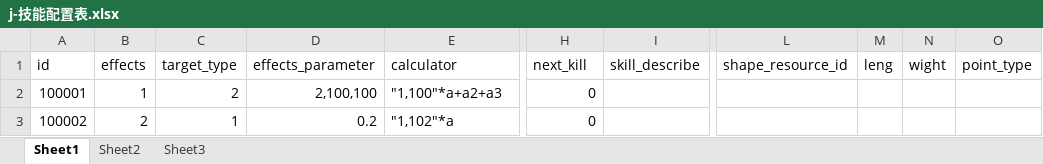
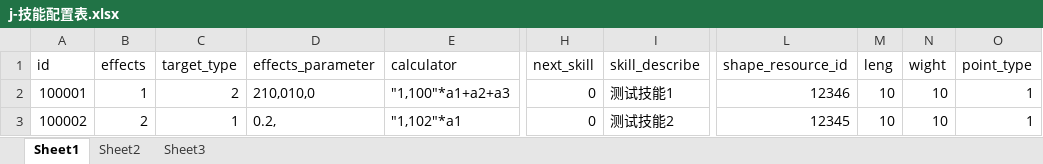
Before and after one commit to a1321253646/ourGame, an Excel workbook: other/配置表/j-技能配置表.xlsx, sheet Sheet1, drawn as a sheet; only a part is shown, gaps mark what is left out; values as stored, in another font and other column widths than the file's, no borders; the diff names each change by its address in the sheet, - before the commit and + after, or states it on an @@ line.

```diff
--- a/other/配置表/j-技能配置表.xlsx (sheet Sheet1)
+++ b/other/配置表/j-技能配置表.xlsx (sheet Sheet1)
-H1: next_kill
+H1: next_skill
-D2 (effects_parameter): 2,100,100
+D2 (effects_parameter): 210,010,0
-E2 (calculator): "1,100"*a+a2+a3
+E2 (calculator): "1,100"*a1+a2+a3
-I2 (skill_describe): (empty)
+I2 (skill_describe): 测试技能1
-L2 (shape_resource_id): (empty)
+L2 (shape_resource_id): 12346
-M2:M3 (leng): (empty)
+M2:M3 (leng): 10
-N2:N3 (wight): (empty)
+N2:N3 (wight): 10
-O2:O3 (point_type): (empty)
+O2:O3 (point_type): 1
-D3 (effects_parameter): 0.2
+D3 (effects_parameter): 0.2,
-E3 (calculator): "1,102"*a
+E3 (calculator): "1,102"*a1
-I3 (skill_describe): (empty)
+I3 (skill_describe): 测试技能2
-L3 (shape_resource_id): (empty)
+L3 (shape_resource_id): 12345
```
Also changed, not shown: 16 other files.
